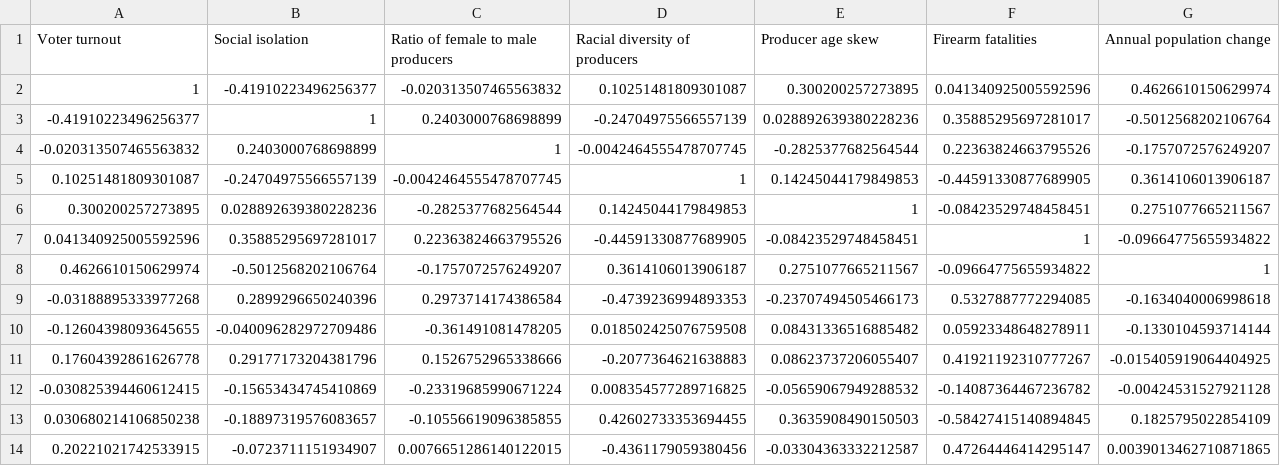
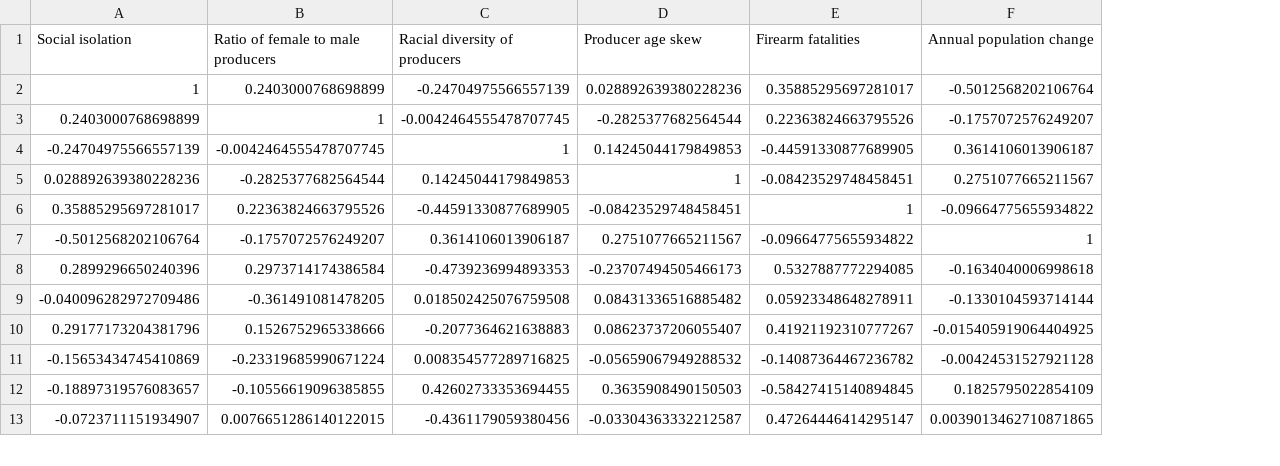
Before and after one commit to Food-Systems-Research-Institute/SMdocs, a CSV file: outputs/table_metric_correlations_wide.csv, drawn as a sheet; only a part is shown; removed rows and columns are numbered as before the commit, all else as after; rows hold the shown columns only; the diff names each change by its address in the sheet, - before the commit and + after, or states it on an @@ line.

```diff
--- a/outputs/table_metric_correlations_wide.csv
+++ b/outputs/table_metric_correlations_wide.csv
-column A (Voter turnout), rows 3-14: -0.41910223496256377 | -0.020313507465563832 | 0.10251481809301087 | 0.300200257273895 | 0.041340925005592596 | 0.4626610150629974 | -0.03188895333977268 | -0.12604398093645655 | 0.17604392861626778 | -0.030825394460612415 | 0.030680214106850238 | 0.20221021742533915
-row 2: 1 | -0.41910223496256377 | -0.020313507465563832 | 0.10251481809301087 | 0.300200257273895 | 0.041340925005592596 | 0.4626610150629974
```
Also changed, not shown: 23 other files.
